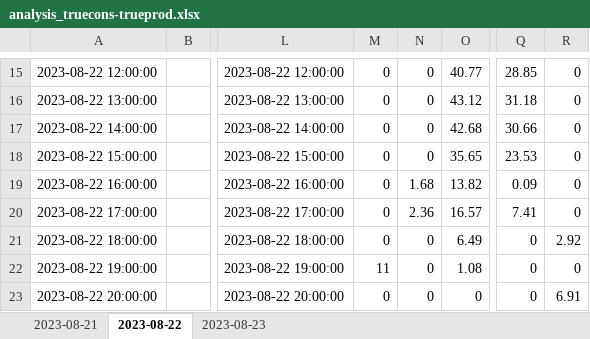
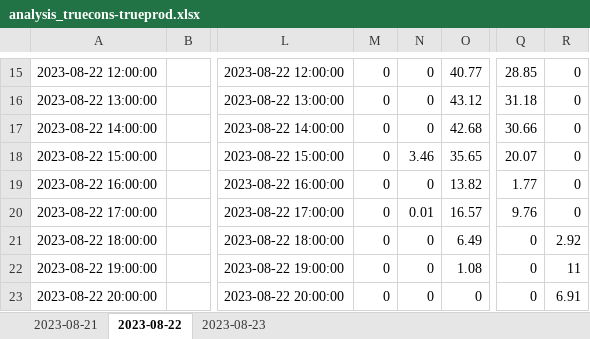
Before and after one commit to KristianReale/EnergyOptimization, an Excel workbook: DatasetUnical/ResultsClingcon/truecons-trueprod/analysis_truecons-trueprod.xlsx, sheet 2023-08-22, drawn as a sheet; only a part is shown, gaps mark what is left out; values as stored, in another font and other column widths than the file's, no borders; the diff covers the shown part only; the diff names each change by its address in the sheet, - before the commit and + after, or states it on an @@ line.

```diff
--- a/DatasetUnical/ResultsClingcon/truecons-trueprod/analysis_truecons-trueprod.xlsx (sheet 2023-08-22)
+++ b/DatasetUnical/ResultsClingcon/truecons-trueprod/analysis_truecons-trueprod.xlsx (sheet 2023-08-22)
-N18: 0
+N18: 3.46
-Q18: 23.53
+Q18: 20.07
-N19: 1.68
+N19: 0
-Q19: 0.09
+Q19: 1.77
-N20: 2.36
+N20: 0.01
-Q20: 7.41
+Q20: 9.76
-M22: 11
+M22: 0
-R22: 0
+R22: 11
```
Also changed, not shown: 18 edited cells elsewhere in this sheet, sheet 2023-08-21, sheet 2023-08-23, 7 other files.
